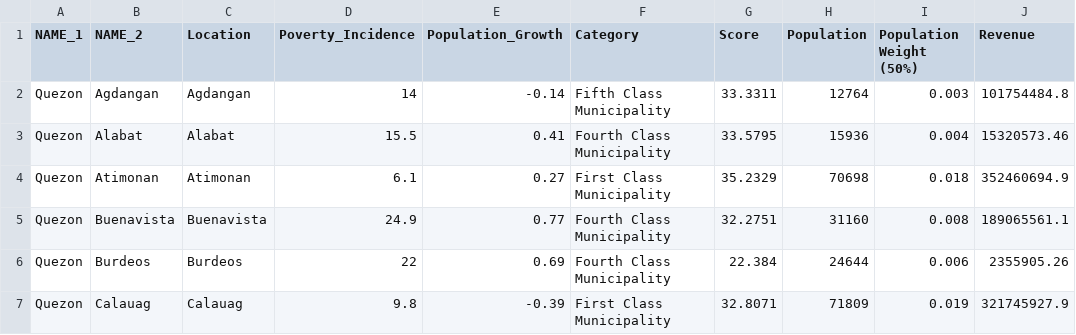
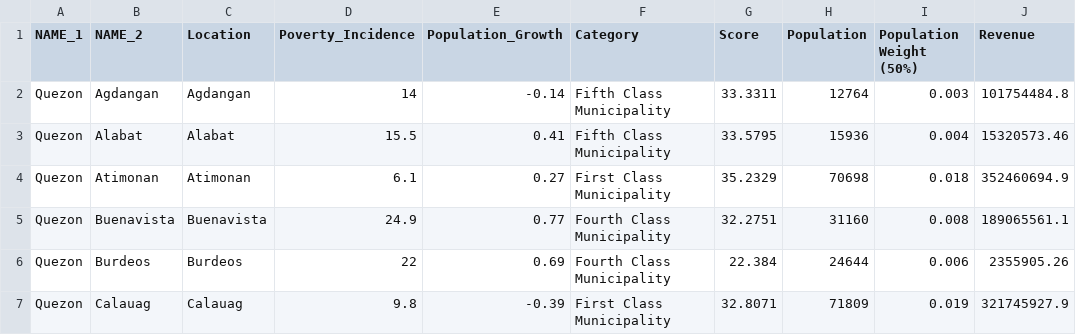
Before and after one commit to renatomaaliw3/public_files, a CSV file: Data Sets/GeoData/quezon_province.csv, drawn as a sheet; only a part is shown; the diff names each change by its address in the sheet, - before the commit and + after, or states it on an @@ line.

Commit message:
Save

```diff
--- a/Data Sets/GeoData/quezon_province.csv
+++ b/Data Sets/GeoData/quezon_province.csv
-F3 (Category): Fourth Class Municipality
+F3 (Category): Fifth Class Municipality
```
